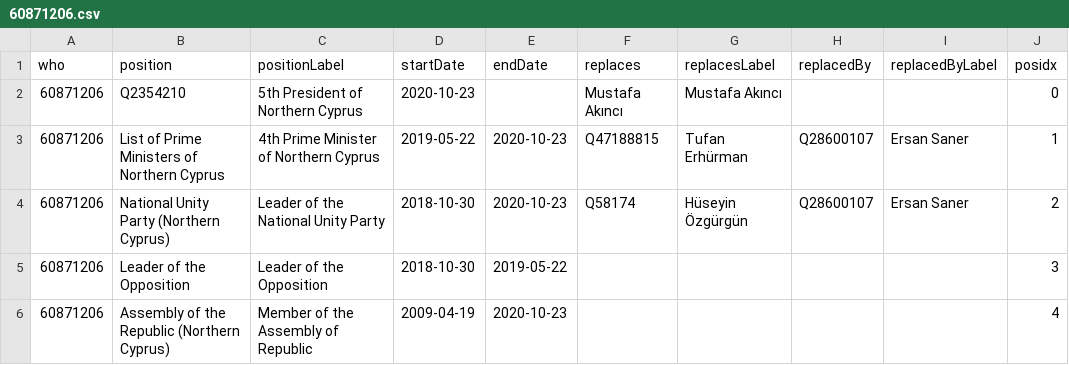
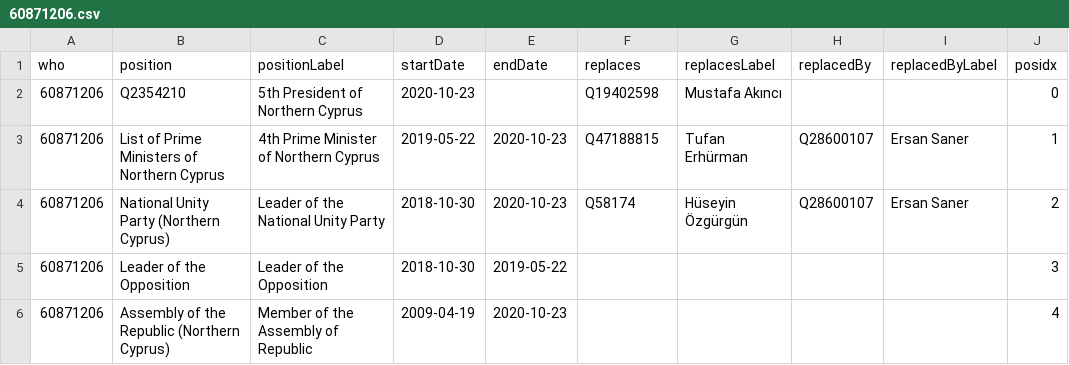
Before and after one commit to every-politician-scrapers/northern-cyprus, a CSV file: enwiki/csv/60871206.csv, drawn as a sheet.

Commit message:
wtf-wikipedia update

```diff
--- a/enwiki/csv/60871206.csv
+++ b/enwiki/csv/60871206.csv
@@ -1,3 +1,3 @@
 who,position,positionLabel,startDate,endDate,replaces,replacesLabel,replacedBy,replacedByLabel,posidx
-60871206,Q2354210,5th President of Northern Cyprus,2020-10-23,,Mustafa Akıncı,Mustafa Akıncı,,,0
+60871206,Q2354210,5th President of Northern Cyprus,2020-10-23,,Q19402598,Mustafa Akıncı,,,0
 60871206,List of Prime Ministers of Northern Cyprus,4th Prime Minister of Northern Cyprus,2019-05-22,2020-10-23,Q47188815,Tufan Erhürman,Q28600107,Ersan Saner,1
```
